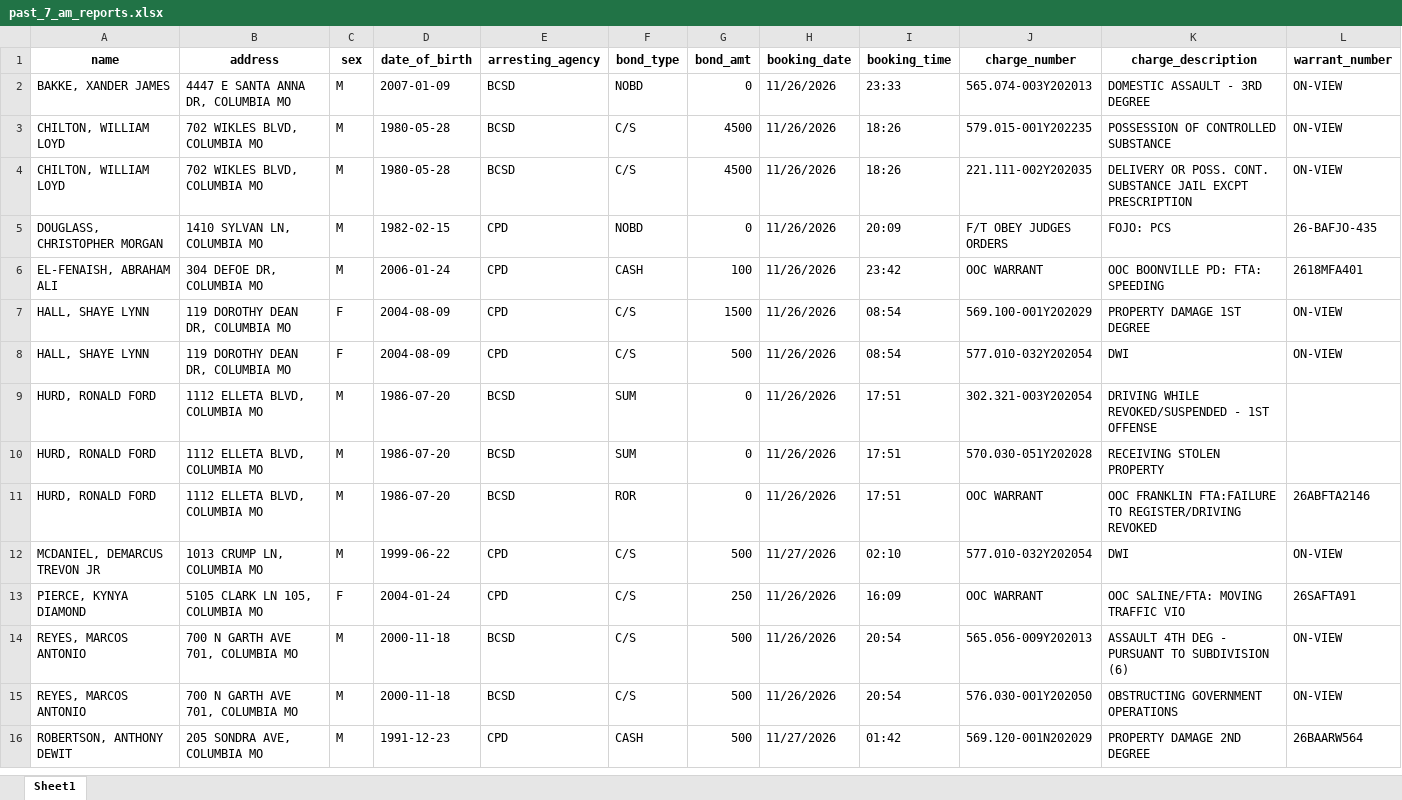
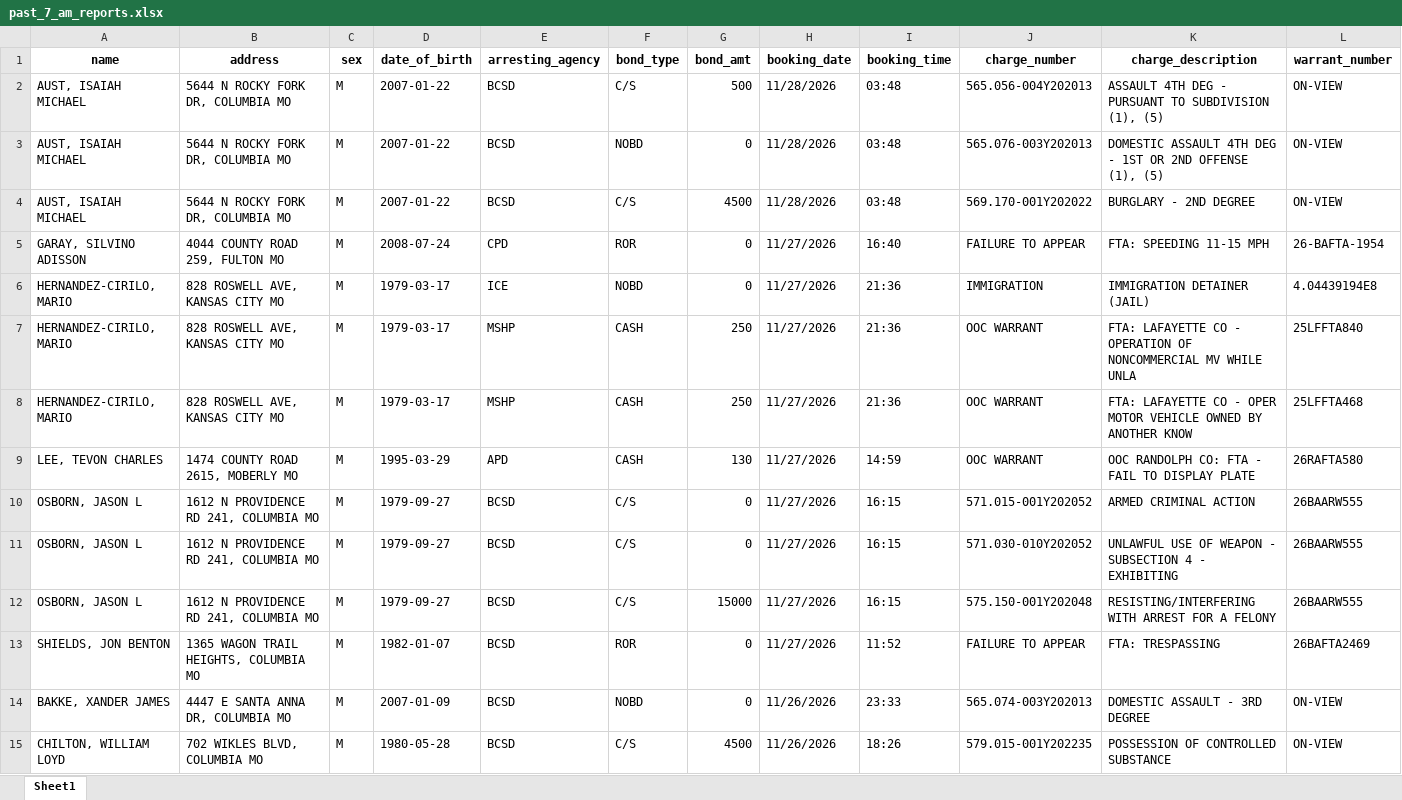
Before and after one commit to MizzouDataJournalism/bc-jail-data, an Excel workbook: updated-data/past_7_am_reports.xlsx, sheet Sheet1, drawn as a sheet; only a part is shown; the shorter side is filled out with more unchanged rows; values as stored, in another font and other column widths than the file's, no borders; rows hold the shown columns only; the diff names each change by its address in the sheet, - before the commit and + after, or states it on an @@ line.

```diff
--- a/updated-data/past_7_am_reports.xlsx (sheet Sheet1)
+++ b/updated-data/past_7_am_reports.xlsx (sheet Sheet1)
+row 2: AUST, ISAIAH MICHAEL | 5644 N ROCKY FORK DR, COLUMBIA MO | M | 2007-01-22 | BCSD | C/S | 500 | 11/28/2026 | 03:48 | 565.056-004Y202013 | ASSAULT 4TH DEG - PURSUANT TO SUBDIVISION (1), (5) | ON-VIEW
+row 3: AUST, ISAIAH MICHAEL | 5644 N ROCKY FORK DR, COLUMBIA MO | M | 2007-01-22 | BCSD | NOBD | 0 | 11/28/2026 | 03:48 | 565.076-003Y202013 | DOMESTIC ASSAULT 4TH DEG - 1ST OR 2ND OFFENSE (1), (5) | ON-VIEW
+row 4: AUST, ISAIAH MICHAEL | 5644 N ROCKY FORK DR, COLUMBIA MO | M | 2007-01-22 | BCSD | C/S | 4500 | 11/28/2026 | 03:48 | 569.170-001Y202022 | BURGLARY - 2ND DEGREE | ON-VIEW
+row 5: GARAY, SILVINO ADISSON | 4044 COUNTY ROAD 259, FULTON MO | M | 2008-07-24 | CPD | ROR | 0 | 11/27/2026 | 16:40 | FAILURE TO APPEAR | FTA: SPEEDING 11-15 MPH | 26-BAFTA-1954
+row 6: HERNANDEZ-CIRILO, MARIO | 828 ROSWELL AVE, KANSAS CITY MO | M | 1979-03-17 | ICE | NOBD | 0 | 11/27/2026 | 21:36 | IMMIGRATION | IMMIGRATION DETAINER (JAIL) | 4.04439194E8
+row 7: HERNANDEZ-CIRILO, MARIO | 828 ROSWELL AVE, KANSAS CITY MO | M | 1979-03-17 | MSHP | CASH | 250 | 11/27/2026 | 21:36 | OOC WARRANT | FTA: LAFAYETTE CO - OPERATION OF NONCOMMERCIAL MV WHILE UNLA | 25LFFTA840
+row 8: HERNANDEZ-CIRILO, MARIO | 828 ROSWELL AVE, KANSAS CITY MO | M | 1979-03-17 | MSHP | CASH | 250 | 11/27/2026 | 21:36 | OOC WARRANT | FTA: LAFAYETTE CO - OPER MOTOR VEHICLE OWNED BY ANOTHER KNOW | 25LFFTA468
+row 9: LEE, TEVON CHARLES | 1474 COUNTY ROAD 2615, MOBERLY MO | M | 1995-03-29 | APD | CASH | 130 | 11/27/2026 | 14:59 | OOC WARRANT | OOC RANDOLPH CO: FTA - FAIL TO DISPLAY PLATE | 26RAFTA580
+row 10: OSBORN, JASON L | 1612 N PROVIDENCE RD 241, COLUMBIA MO | M | 1979-09-27 | BCSD | C/S | 0 | 11/27/2026 | 16:15 | 571.015-001Y202052 | ARMED CRIMINAL ACTION | 26BAARW555
+row 11: OSBORN, JASON L | 1612 N PROVIDENCE RD 241, COLUMBIA MO | M | 1979-09-27 | BCSD | C/S | 0 | 11/27/2026 | 16:15 | 571.030-010Y202052 | UNLAWFUL USE OF WEAPON - SUBSECTION 4 - EXHIBITING | 26BAARW555
+row 12: OSBORN, JASON L | 1612 N PROVIDENCE RD 241, COLUMBIA MO | M | 1979-09-27 | BCSD | C/S | 15000 | 11/27/2026 | 16:15 | 575.150-001Y202048 | RESISTING/INTERFERING WITH ARREST FOR A FELONY | 26BAARW555
+row 13: SHIELDS, JON BENTON | 1365 WAGON TRAIL HEIGHTS, COLUMBIA MO | M | 1982-01-07 | BCSD | ROR | 0 | 11/27/2026 | 11:52 | FAILURE TO APPEAR | FTA: TRESPASSING | 26BAFTA2469
```
Also changed, not shown: 3 other files.
